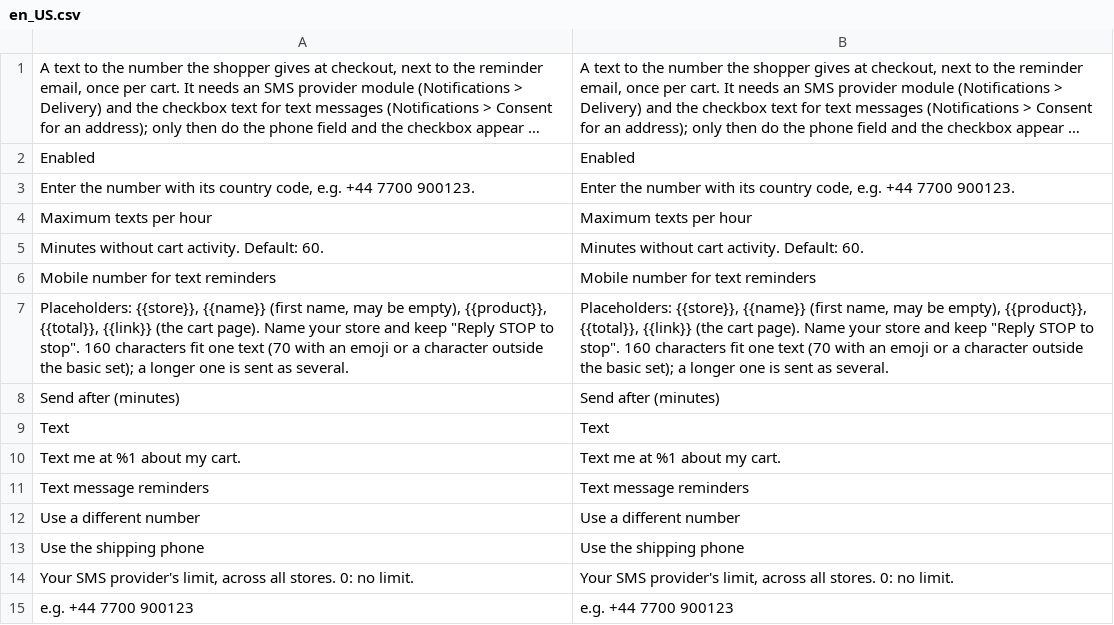
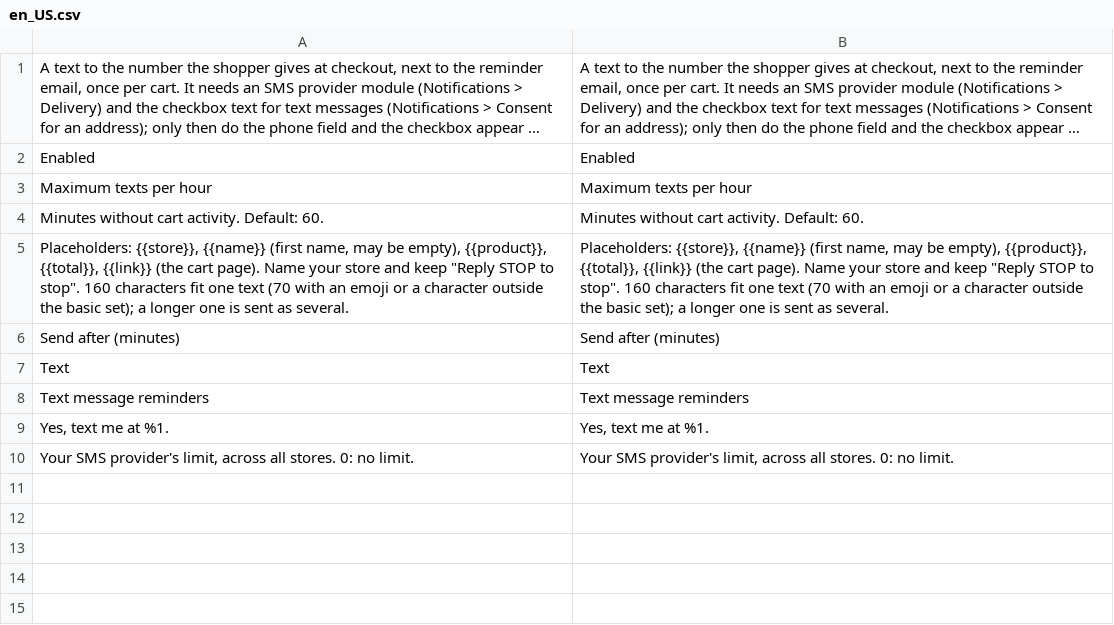
Before and after one commit to commercekings/module-abandoned-cart-sms, a CSV file: i18n/en_US.csv, drawn as a sheet; long unchanged cells end in …; removed rows and columns are numbered as before the commit, all else as after; the diff names each change by its address in the sheet, - before the commit and + after, or states it on an @@ line.

```diff
--- a/i18n/en_US.csv
+++ b/i18n/en_US.csv
-row 3: Enter the number with its country code, e.g. +44 7700 900123. | Enter the number with its country code, e.g. +44 7700 900123.
-row 6: Mobile number for text reminders | Mobile number for text reminders
-row 10: Text me at %1 about my cart. | Text me at %1 about my cart.
-row 12: Use a different number | Use a different number
-row 13: Use the shipping phone | Use the shipping phone
+row 9: Yes, text me at %1. | Yes, text me at %1.
-row 15: e.g. +44 7700 900123 | e.g. +44 7700 900123
```
Also changed, not shown: 8 other files.
